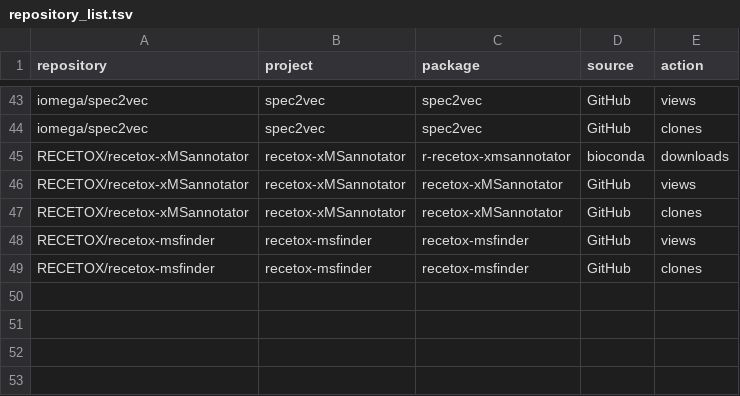
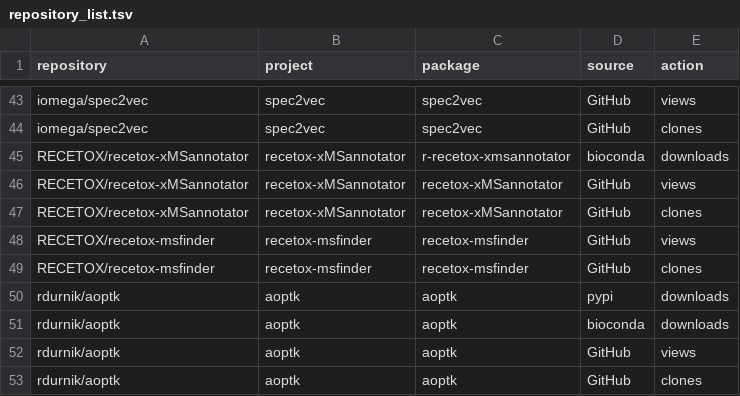
Before and after one commit to RECETOX/specdatri_reporting, a TSV file: repository_list.tsv, drawn as a sheet; only a part is shown, gaps mark what is left out.

Commit message:
added aoptk

```diff
--- a/repository_list.tsv
+++ b/repository_list.tsv
@@ -49 +49,5 @@ RECETOX/recetox-msfinder	recetox-msfinder	recetox-msfinder	GitHub	views
 RECETOX/recetox-msfinder	recetox-msfinder	recetox-msfinder	GitHub	clones
+rdurnik/aoptk	aoptk	aoptk	pypi	downloads
+rdurnik/aoptk	aoptk	aoptk	bioconda	downloads
+rdurnik/aoptk	aoptk	aoptk	GitHub	views
+rdurnik/aoptk	aoptk	aoptk	GitHub	clones
```
